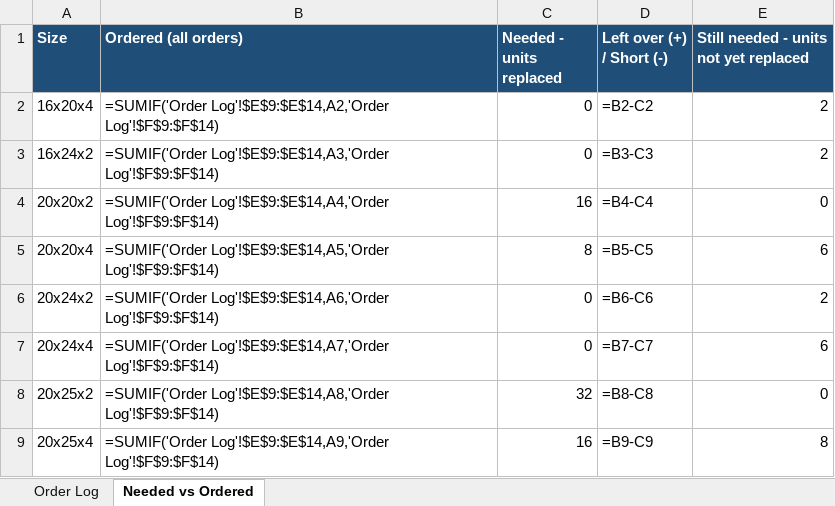
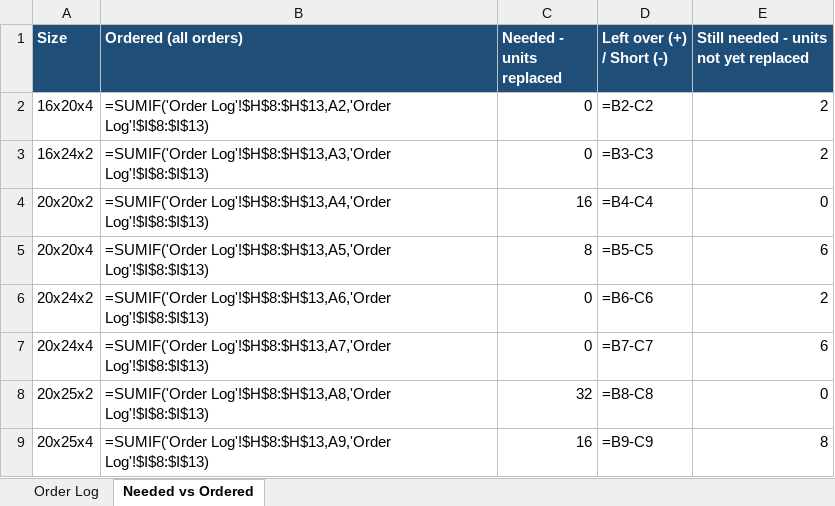
Before and after one commit to AliformD/FilterTracker, an Excel workbook: tracker/Filter_Order_Log.xlsx, sheet Needed vs Ordered, drawn as a sheet; values as stored, in another font and other column widths than the file's, no borders; formulas without a stored value are shown as written; the diff names each change by its address in the sheet, - before the commit and + after, or states it on an @@ line.

```diff
--- a/tracker/Filter_Order_Log.xlsx (sheet Needed vs Ordered)
+++ b/tracker/Filter_Order_Log.xlsx (sheet Needed vs Ordered)
-B2 (Ordered (all orders)): =SUMIF('Order Log'!$E$9:$E$14,A2,'Order Log'!$F$9:$F$14)
+B2 (Ordered (all orders)): =SUMIF('Order Log'!$H$8:$H$13,A2,'Order Log'!$I$8:$I$13)
-B3 (Ordered (all orders)): =SUMIF('Order Log'!$E$9:$E$14,A3,'Order Log'!$F$9:$F$14)
+B3 (Ordered (all orders)): =SUMIF('Order Log'!$H$8:$H$13,A3,'Order Log'!$I$8:$I$13)
-B4 (Ordered (all orders)): =SUMIF('Order Log'!$E$9:$E$14,A4,'Order Log'!$F$9:$F$14)
+B4 (Ordered (all orders)): =SUMIF('Order Log'!$H$8:$H$13,A4,'Order Log'!$I$8:$I$13)
-B5 (Ordered (all orders)): =SUMIF('Order Log'!$E$9:$E$14,A5,'Order Log'!$F$9:$F$14)
+B5 (Ordered (all orders)): =SUMIF('Order Log'!$H$8:$H$13,A5,'Order Log'!$I$8:$I$13)
-B6 (Ordered (all orders)): =SUMIF('Order Log'!$E$9:$E$14,A6,'Order Log'!$F$9:$F$14)
+B6 (Ordered (all orders)): =SUMIF('Order Log'!$H$8:$H$13,A6,'Order Log'!$I$8:$I$13)
-B7 (Ordered (all orders)): =SUMIF('Order Log'!$E$9:$E$14,A7,'Order Log'!$F$9:$F$14)
+B7 (Ordered (all orders)): =SUMIF('Order Log'!$H$8:$H$13,A7,'Order Log'!$I$8:$I$13)
-B8 (Ordered (all orders)): =SUMIF('Order Log'!$E$9:$E$14,A8,'Order Log'!$F$9:$F$14)
+B8 (Ordered (all orders)): =SUMIF('Order Log'!$H$8:$H$13,A8,'Order Log'!$I$8:$I$13)
-B9 (Ordered (all orders)): =SUMIF('Order Log'!$E$9:$E$14,A9,'Order Log'!$F$9:$F$14)
+B9 (Ordered (all orders)): =SUMIF('Order Log'!$H$8:$H$13,A9,'Order Log'!$I$8:$I$13)
```
Also changed, not shown: sheet Order Log, tracker/Filter_Log.xlsx, 2 other files.
